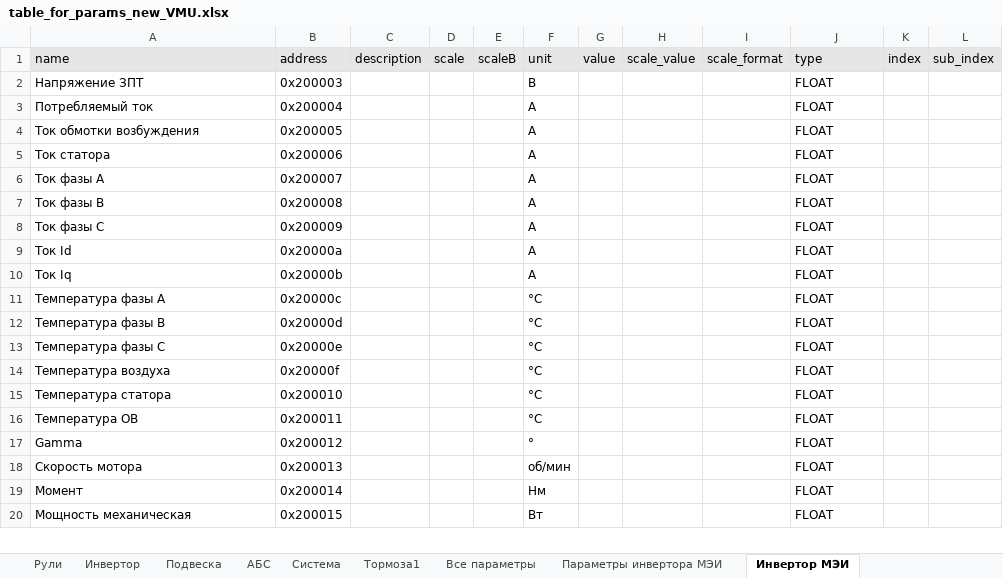
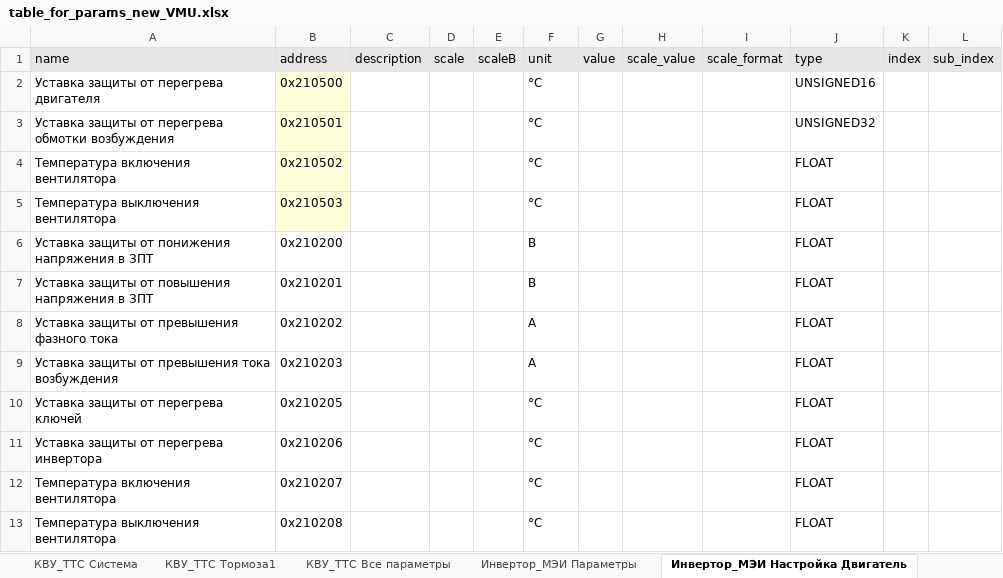
Before and after one commit to hochu-leto/EVIS, an Excel workbook: Tables/table_for_params_new_VMU.xlsx, sheet Инвертор_МЭИ Настройка Двигатель, drawn as a sheet; only a part is shown; values as stored, in another font and other column widths than the file's, no borders; removed rows and columns are numbered as before the commit, all else as after; the diff covers the shown part only; the diff names each change by its address in the sheet, - before the commit and + after, or states it on an @@ line.

```diff
--- a/Tables/table_for_params_new_VMU.xlsx (sheet Инвертор_МЭИ Настройка Двигатель)
+++ b/Tables/table_for_params_new_VMU.xlsx (sheet Инвертор_МЭИ Настройка Двигатель)
-sheet tab: Система
+sheet tab: КВУ_ТТС Система
-sheet tab: Тормоза1
+sheet tab: КВУ_ТТС Тормоза1
-sheet tab: Все параметры
+sheet tab: КВУ_ТТС Все параметры
-sheet tab: Параметры инвертора МЭИ
+sheet tab: Инвертор_МЭИ Параметры
-sheet tab: Инвертор МЭИ
+sheet tab: Инвертор_МЭИ Настройка Двигатель
+row 2: Уставка защиты от перегрева двигателя | 0x210500 |  |  |  | °C |  |  |  | UNSIGNED16
+row 3: Уставка защиты от перегрева обмотки возбуждения | 0x210501 |  |  |  | °C |  |  |  | UNSIGNED32
+row 4: Температура включения вентилятора | 0x210502 |  |  |  | °C |  |  |  | FLOAT
+row 5: Температура выключения вентилятора | 0x210503 |  |  |  | °C |  |  |  | FLOAT
-A6 (name): Напряжение ЗПТ
+A6 (name): Уставка защиты от понижения напряжения в ЗПТ
-B6 (address): 0x200003
+B6 (address): 0x210200
+row 7: Уставка защиты от повышения напряжения в ЗПТ | 0x210201 |  |  |  | В |  |  |  | FLOAT
-A8 (name): Потребляемый ток
+A8 (name): Уставка защиты от превышения фазного тока
-B8 (address): 0x200004
+B8 (address): 0x210202
-A9 (name): Ток обмотки возбуждения
+A9 (name): Уставка защиты от превышения тока возбуждения
-B9 (address): 0x200005
+B9 (address): 0x210203
-row 5: Ток статора | 0x200006 |  |  |  | А |  |  |  | FLOAT
-row 6: Ток фазы А | 0x200007 |  |  |  | А |  |  |  | FLOAT
-row 7: Ток фазы В | 0x200008 |  |  |  | А |  |  |  | FLOAT
-row 8: Ток фазы С | 0x200009 |  |  |  | А |  |  |  | FLOAT
-row 9: Ток Id | 0x20000a |  |  |  | А |  |  |  | FLOAT
-row 10: Ток Iq | 0x20000b |  |  |  | А |  |  |  | FLOAT
-A10 (name): Температура фазы А
+A10 (name): Уставка защиты от перегрева ключей
-B10 (address): 0x20000c
+B10 (address): 0x210205
-A11 (name): Температура фазы В
+A11 (name): Уставка защиты от перегрева инвертора
-B11 (address): 0x20000d
+B11 (address): 0x210206
-row 13: Температура фазы С | 0x20000e |  |  |  | °C |  |  |  | FLOAT
-row 14: Температура воздуха | 0x20000f |  |  |  | °C |  |  |  | FLOAT
-A12 (name): Температура статора
+A12 (name): Температура включения вентилятора
-B12 (address): 0x200010
+B12 (address): 0x210207
-A13 (name): Температура ОВ
+A13 (name): Температура выключения вентилятора
-B13 (address): 0x200011
+B13 (address): 0x210208
-row 17: Gamma | 0x200012 |  |  |  | ° |  |  |  | FLOAT
-row 18: Скорость мотора | 0x200013 |  |  |  | об/мин |  |  |  | FLOAT
-row 19: Момент | 0x200014 |  |  |  | Нм |  |  |  | FLOAT
-row 20: Мощность механическая | 0x200015 |  |  |  | Вт |  |  |  | FLOAT
```
Also changed, not shown: 4 added rows and 3 edited cells elsewhere in this sheet, sheet Инвертор_МЭИ Параметры, other sheet tabs, VMU records/vmu_record_2022-03-17_15-16-53_excel.xlsx, 45 other files.
